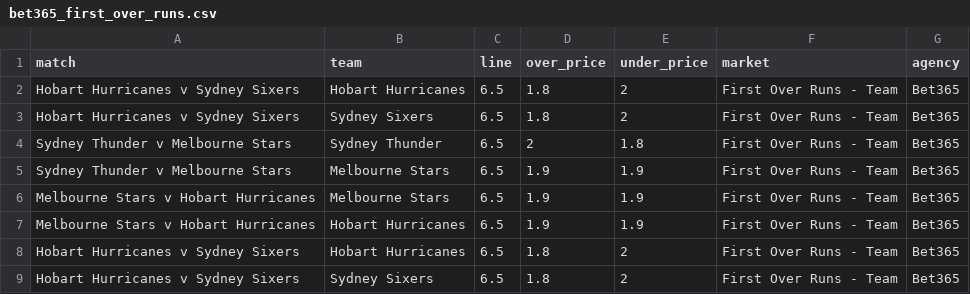
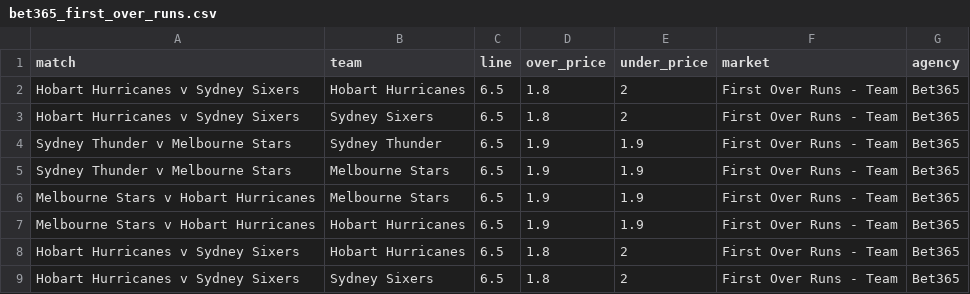
Before and after one commit to jamesbrown1417/Cricket-Analysis, a CSV file: Data/T20s/Big Bash/scraped_odds/bet365_first_over_runs.csv, drawn as a sheet.

```diff
--- a/Data/T20s/Big Bash/scraped_odds/bet365_first_over_runs.csv
+++ b/Data/T20s/Big Bash/scraped_odds/bet365_first_over_runs.csv
@@ -3,3 +3,3 @@ Hobart Hurricanes v Sydney Sixers,Hobart Hurricanes,6.5,1.8,2,First Over Runs -
 Hobart Hurricanes v Sydney Sixers,Sydney Sixers,6.5,1.8,2,First Over Runs - Team,Bet365
-Sydney Thunder v Melbourne Stars,Sydney Thunder,6.5,2,1.8,First Over Runs - Team,Bet365
+Sydney Thunder v Melbourne Stars,Sydney Thunder,6.5,1.9,1.9,First Over Runs - Team,Bet365
 Sydney Thunder v Melbourne Stars,Melbourne Stars,6.5,1.9,1.9,First Over Runs - Team,Bet365
```
Also changed, not shown: Data/T20s/Big Bash/scraped_odds/bet365_player_runs.csv, Data/T20s/Big Bash/scraped_odds/sportsbet_match_top_run_scorer.csv, 35 other files.
